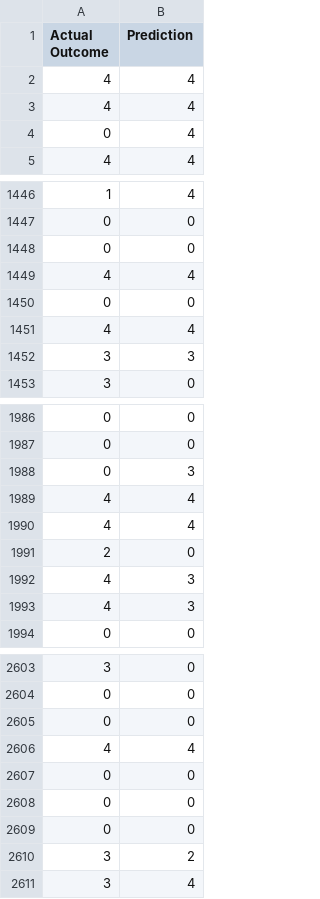
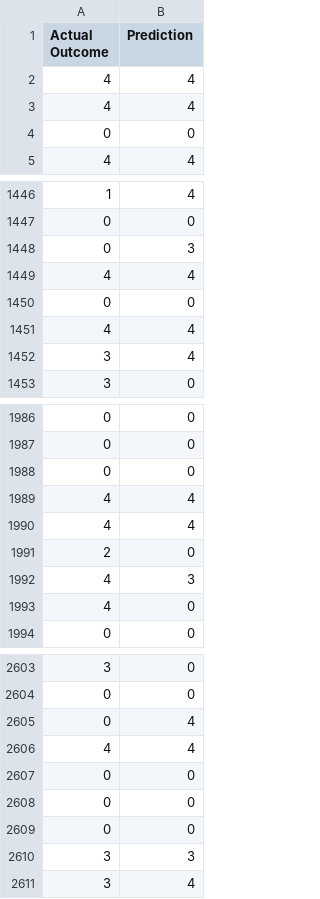
Before and after one commit to Zucchini-byte/Machine-Learning-with-Shelter-Pet-Outcome, a CSV file: data/prediction_comparison.csv, drawn as a sheet; only a part is shown, gaps mark what is left out; the diff covers the shown part only.

```diff
--- a/data/prediction_comparison.csv
+++ b/data/prediction_comparison.csv
@@ -3,3 +3,3 @@ Actual Outcome,Prediction
 4,4
-0,4
+0,0
 4,4
@@ -1447,3 +1447,3 @@ Actual Outcome,Prediction
 0,0
-0,0
+0,3
 4,4
@@ -1451,3 +1451,3 @@ Actual Outcome,Prediction
 4,4
-3,3
+3,4
 3,0
@@ -1987,3 +1987,3 @@ Actual Outcome,Prediction
 0,0
-0,3
+0,0
 4,4
@@ -1992,3 +1992,3 @@ Actual Outcome,Prediction
 4,3
-4,3
+4,0
 0,0
@@ -2604,3 +2604,3 @@ Actual Outcome,Prediction
 0,0
-0,0
+0,4
 4,4
@@ -2609,3 +2609,3 @@ Actual Outcome,Prediction
 0,0
-3,2
+3,3
 3,4
```
Also changed, not shown: 127 edited cells elsewhere in this file, 3 other files.
